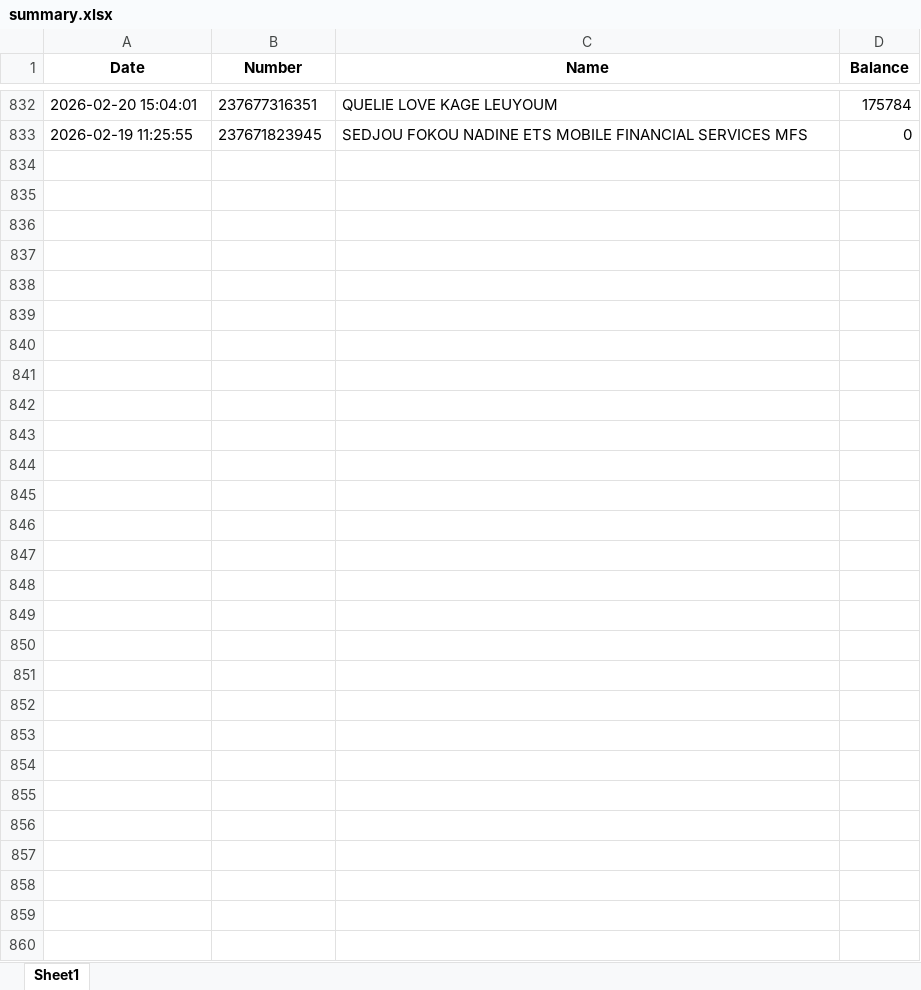
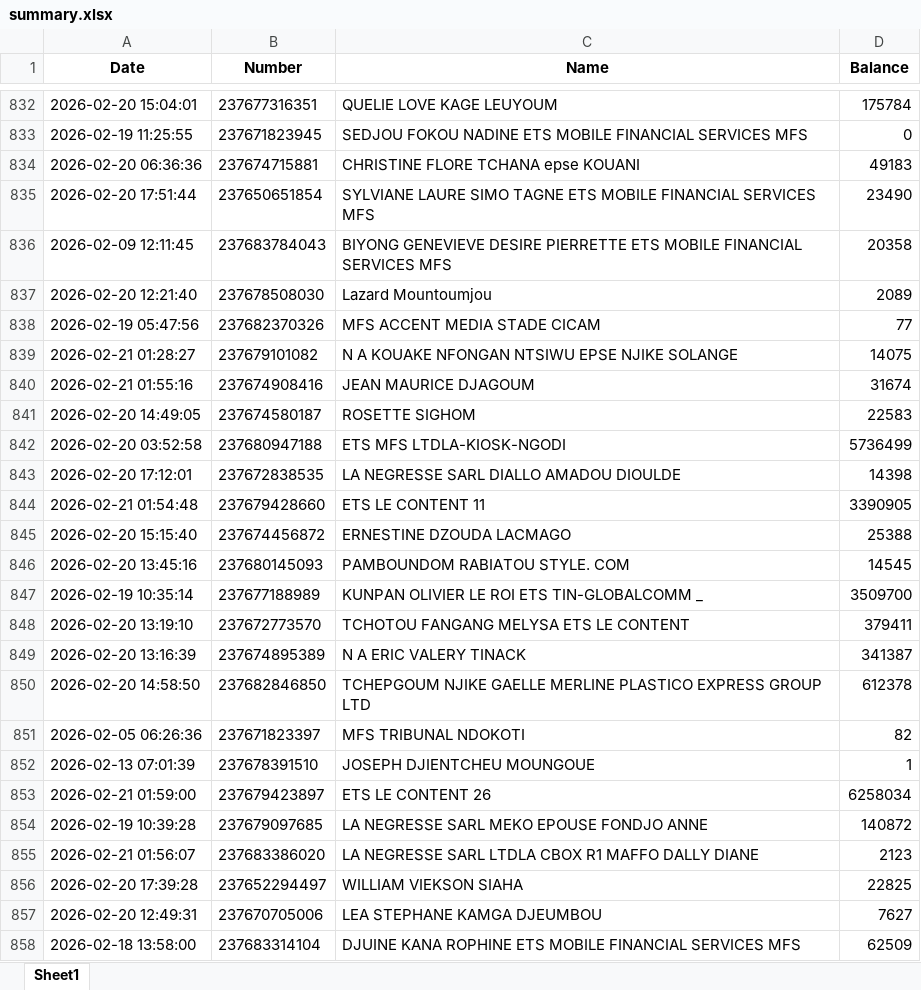
Before and after one commit to susanobi94-beep/stock-mfs-dashboard, an Excel workbook: summary.xlsx, sheet Sheet1, drawn as a sheet; only a part is shown, gaps mark what is left out; values as stored, in another font and other column widths than the file's, no borders; the diff covers the shown part only; the diff names each change by its address in the sheet, - before the commit and + after, or states it on an @@ line.

```diff
--- a/summary.xlsx (sheet Sheet1)
+++ b/summary.xlsx (sheet Sheet1)
+row 834: 2026-02-20 06:36:36 | 237674715881 | CHRISTINE FLORE TCHANA epse KOUANI | 49183
+row 835: 2026-02-20 17:51:44 | 237650651854 | SYLVIANE LAURE SIMO TAGNE ETS MOBILE FINANCIAL SERVICES MFS | 23490
+row 836: 2026-02-09 12:11:45 | 237683784043 | BIYONG GENEVIEVE DESIRE PIERRETTE ETS MOBILE FINANCIAL SERVICES MFS | 20358
+row 837: 2026-02-20 12:21:40 | 237678508030 | Lazard Mountoumjou | 2089
+row 838: 2026-02-19 05:47:56 | 237682370326 | MFS ACCENT MEDIA STADE CICAM | 77
+row 839: 2026-02-21 01:28:27 | 237679101082 | N A KOUAKE NFONGAN NTSIWU EPSE NJIKE SOLANGE | 14075
+row 840: 2026-02-21 01:55:16 | 237674908416 | JEAN MAURICE DJAGOUM | 31674
+row 841: 2026-02-20 14:49:05 | 237674580187 | ROSETTE SIGHOM | 22583
+row 842: 2026-02-20 03:52:58 | 237680947188 | ETS MFS LTDLA-KIOSK-NGODI | 5736499
+row 843: 2026-02-20 17:12:01 | 237672838535 | LA NEGRESSE SARL DIALLO AMADOU DIOULDE | 14398
+row 844: 2026-02-21 01:54:48 | 237679428660 | ETS LE CONTENT 11 | 3390905
+row 845: 2026-02-20 15:15:40 | 237674456872 | ERNESTINE DZOUDA LACMAGO | 25388
+row 846: 2026-02-20 13:45:16 | 237680145093 | PAMBOUNDOM RABIATOU STYLE. COM | 14545
+row 847: 2026-02-19 10:35:14 | 237677188989 | KUNPAN OLIVIER LE ROI ETS TIN-GLOBALCOMM _ | 3509700
+row 848: 2026-02-20 13:19:10 | 237672773570 | TCHOTOU FANGANG MELYSA ETS LE CONTENT | 379411
+row 849: 2026-02-20 13:16:39 | 237674895389 | N A ERIC VALERY TINACK | 341387
+row 850: 2026-02-20 14:58:50 | 237682846850 | TCHEPGOUM NJIKE GAELLE MERLINE PLASTICO EXPRESS GROUP LTD | 612378
+row 851: 2026-02-05 06:26:36 | 237671823397 | MFS TRIBUNAL NDOKOTI | 82
+row 852: 2026-02-13 07:01:39 | 237678391510 | JOSEPH DJIENTCHEU MOUNGOUE | 1
+row 853: 2026-02-21 01:59:00 | 237679423897 | ETS LE CONTENT 26 | 6258034
+row 854: 2026-02-19 10:39:28 | 237679097685 | LA NEGRESSE SARL MEKO EPOUSE FONDJO ANNE | 140872
+row 855: 2026-02-21 01:56:07 | 237683386020 | LA NEGRESSE SARL LTDLA CBOX R1 MAFFO DALLY DIANE | 2123
+row 856: 2026-02-20 17:39:28 | 237652294497 | WILLIAM VIEKSON SIAHA | 22825
+row 857: 2026-02-20 12:49:31 | 237670705006 | LEA STEPHANE KAMGA DJEUMBOU | 7627
+row 858: 2026-02-18 13:58:00 | 237683314104 | DJUINE KANA ROPHINE ETS MOBILE FINANCIAL SERVICES MFS | 62509
```
Also changed, not shown: 5 added rows, 5 removed rows and 16 edited cells elsewhere in this sheet, reconciliation.xlsx, 41 other files.
